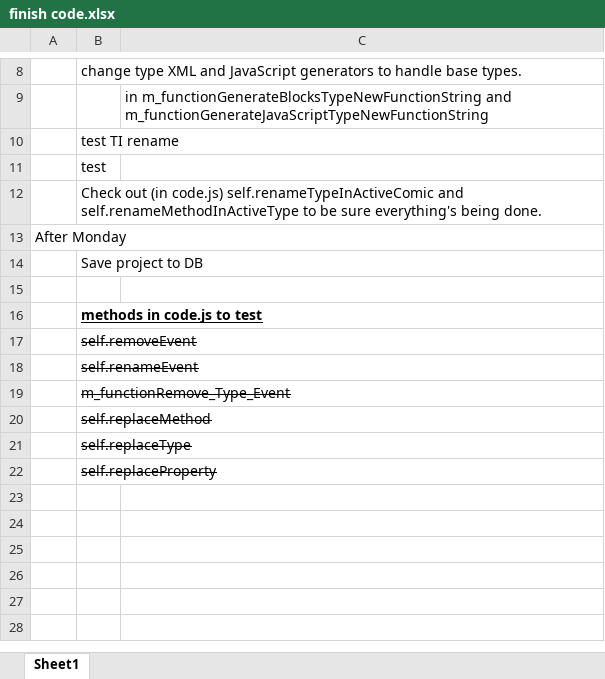
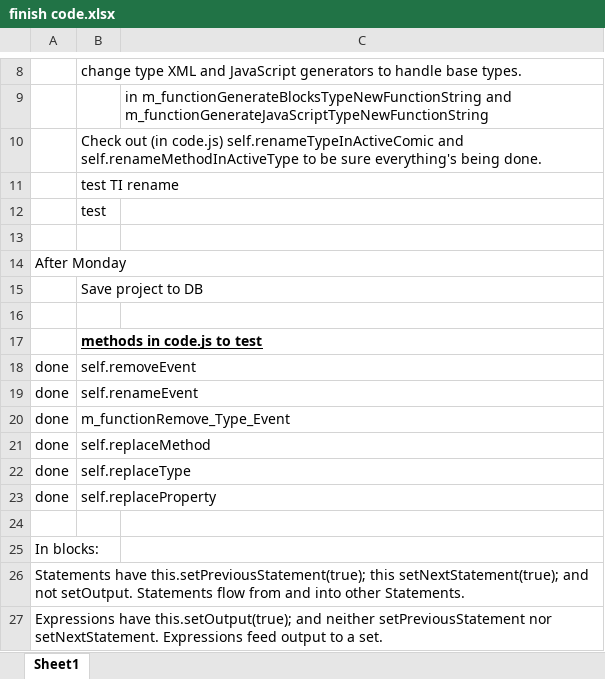
Before and after one commit to ken-rubin/TGv1000, an Excel workbook: finish code.xlsx, sheet Sheet1, drawn as a sheet; only a part is shown, gaps mark what is left out; values as stored, in another font and other column widths than the file's, no borders; addresses are those after the commit; the diff names each change by its address in the sheet, - before the commit and + after, or states it on an @@ line.

```diff
--- a/finish code.xlsx (sheet Sheet1)
+++ b/finish code.xlsx (sheet Sheet1)
+row 10:  | Check out (in code.js) self.renameTypeInActiveComic and self.renameMethodInActiveType to be sure everything's being done.
-B13: Check out (in code.js) self.renameTypeInActiveComic and self.renameMethodInActiveType to be sure everything's being done.
+B13: (empty)
-A18:A22: (empty)
+A18:A22: done
-B18:B22 strikethrough: on
+B18:B22 strikethrough: off
+row 23: done | self.replaceProperty
-B24: self.replaceProperty
+B24: (empty)
+row 25: In blocks:
+row 26: Statements have this.setPreviousStatement(true); this setNextStatement(true); and not setOutput. Statements flow from and into other Statements.
+row 27: Expressions have this.setOutput(true); and neither setPreviousStatement nor setNextStatement. Expressions feed output to a set.
```
Also changed, not shown: 4 other files.
